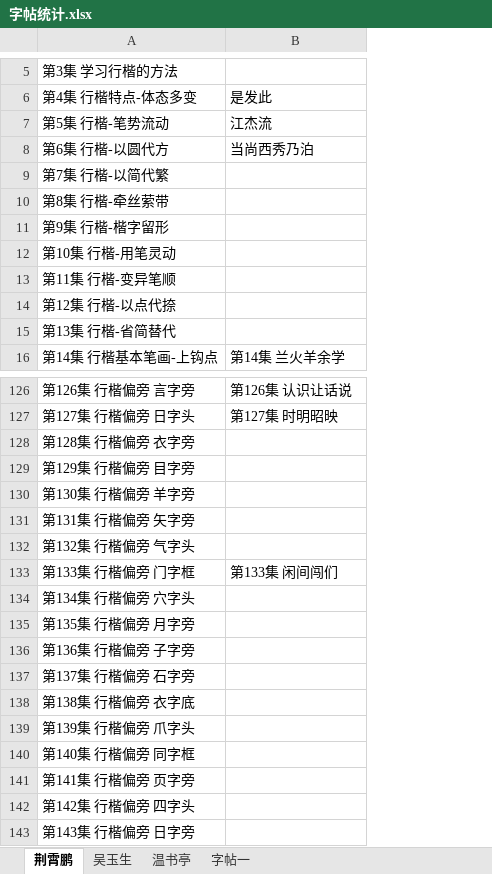
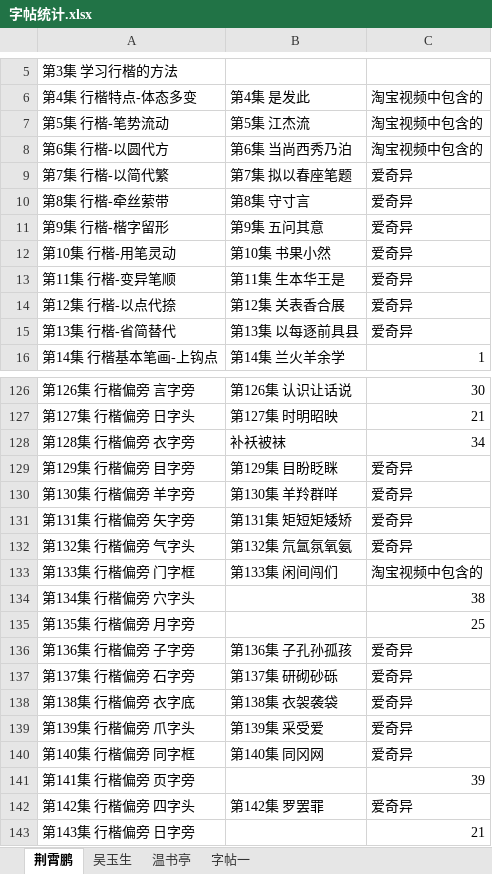
Before and after one commit to qingxue0606/xingShu, an Excel workbook: 字帖统计.xlsx, sheet 荆霄鹏, drawn as a sheet; only a part is shown, gaps mark what is left out; values as stored, in another font and other column widths than the file's, no borders; the diff covers the shown part only; the diff names each change by its address in the sheet, - before the commit and + after, or states it on an @@ line.

```diff
--- a/字帖统计.xlsx (sheet 荆霄鹏)
+++ b/字帖统计.xlsx (sheet 荆霄鹏)
+column C (淘宝视频中包含的), rows 7-16: 淘宝视频中包含的 | 淘宝视频中包含的 | 爱奇异 | 爱奇异 | 爱奇异 | 爱奇异 | 爱奇异 | 爱奇异 | 爱奇异 | 1; rows 126-143: 30 | 21 | 34 | 爱奇异 | 爱奇异 | 爱奇异 | 爱奇异 | 淘宝视频中包含的 | 38 | 25 | 爱奇异 | 爱奇异 | 爱奇异 | 爱奇异 | 爱奇异 | 39 | 爱奇异 | 21
-B6: 是发此
+B6: 第4集 是发此
-B7 (第4集 是发此): 江杰流
+B7 (第4集 是发此): 第5集 江杰流
-B8 (第4集 是发此): 当尚西秀乃泊
+B8 (第4集 是发此): 第6集 当尚西秀乃泊
-B9 (第4集 是发此): (empty)
+B9 (第4集 是发此): 第7集 拟以春座笔题
-B10 (第4集 是发此): (empty)
+B10 (第4集 是发此): 第8集 守寸言
-B11 (第4集 是发此): (empty)
+B11 (第4集 是发此): 第9集 五问其意
-B12 (第4集 是发此): (empty)
+B12 (第4集 是发此): 第10集 书果小然
-B13 (第4集 是发此): (empty)
+B13 (第4集 是发此): 第11集 生本华王是
-B14 (第4集 是发此): (empty)
+B14 (第4集 是发此): 第12集 关表香合展
-B15 (第4集 是发此): (empty)
+B15 (第4集 是发此): 第13集 以每逐前具县
-B128 (第4集 是发此): (empty)
+B128 (第4集 是发此): 补袄被袜
-B129 (第4集 是发此): (empty)
+B129 (第4集 是发此): 第129集 目盼眨眯
-B130 (第4集 是发此): (empty)
+B130 (第4集 是发此): 第130集 羊羚群咩
-B131 (第4集 是发此): (empty)
+B131 (第4集 是发此): 第131集 矩短矩矮矫
-B132 (第4集 是发此): (empty)
+B132 (第4集 是发此): 第132集 氘氲氛氧氨
-B136 (第4集 是发此): (empty)
+B136 (第4集 是发此): 第136集 子孔孙孤孩
-B137 (第4集 是发此): (empty)
+B137 (第4集 是发此): 第137集 研砌砂砾
-B138 (第4集 是发此): (empty)
+B138 (第4集 是发此): 第138集 衣袈袭袋
-B139 (第4集 是发此): (empty)
+B139 (第4集 是发此): 第139集 采受爱
-B140 (第4集 是发此): (empty)
+B140 (第4集 是发此): 第140集 同冈网
-B142 (第4集 是发此): (empty)
+B142 (第4集 是发此): 第142集 罗罢罪
```
Also changed, not shown: 15 edited cells elsewhere in this sheet, sheet 吴玉生, 14 other files.
